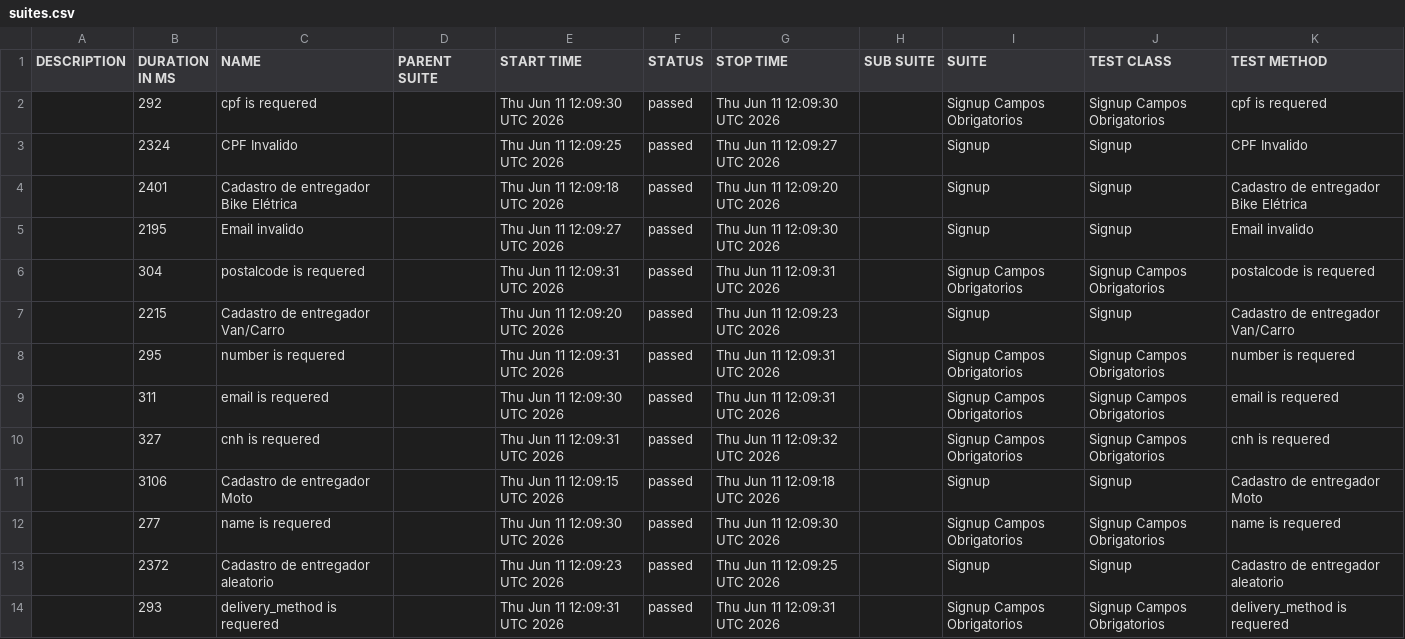
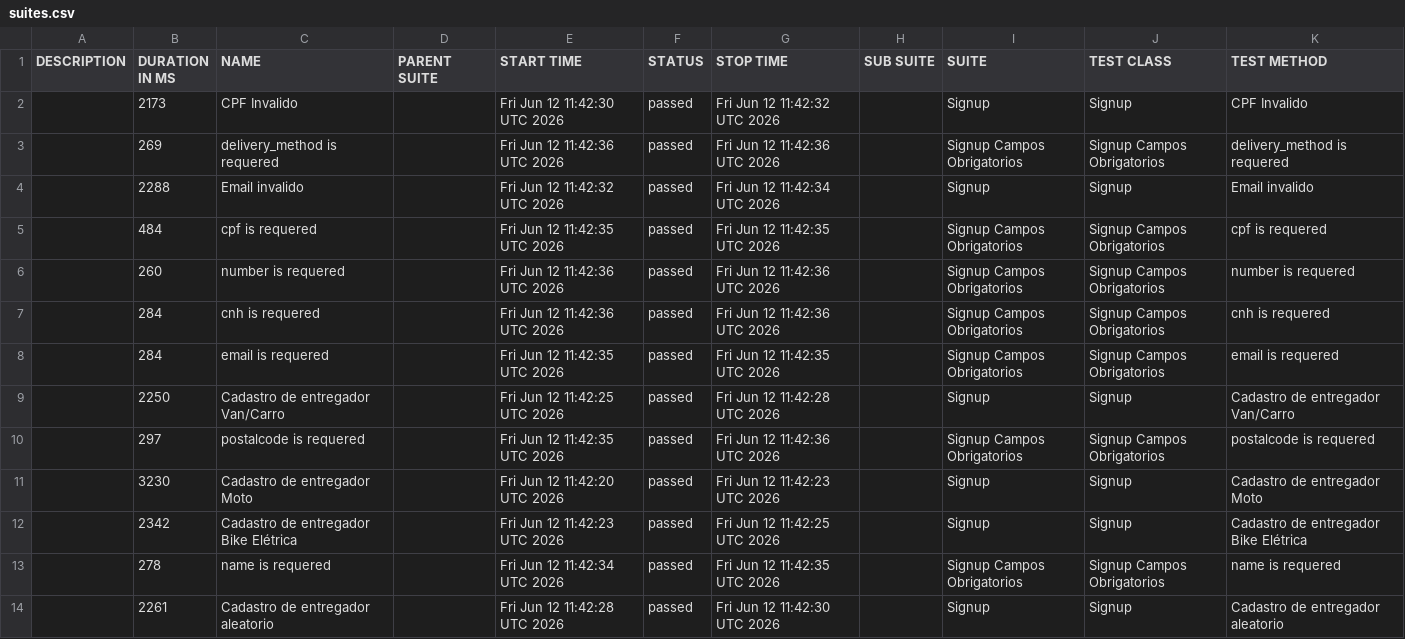
Before and after one commit to diegobbarbosa09/buger-eats-cypress, a CSV file: data/suites.csv, drawn as a sheet.

```diff
--- a/data/suites.csv
+++ b/data/suites.csv
@@ -1,14 +1,14 @@
 "DESCRIPTION","DURATION IN MS","NAME","PARENT SUITE","START TIME","STATUS","STOP TIME","SUB SUITE","SUITE","TEST CLASS","TEST METHOD"
-"","292","cpf is requered","","Thu Jun 11 12:09:30 UTC 2026","passed","Thu Jun 11 12:09:30 UTC 2026","","Signup Campos Obrigatorios","Signup Campos Obrigatorios","cpf is requered"
-"","2324","CPF Invalido","","Thu Jun 11 12:09:25 UTC 2026","passed","Thu Jun 11 12:09:27 UTC 2026","","Signup","Signup","CPF Invalido"
-"","2401","Cadastro de entregador Bike Elétrica","","Thu Jun 11 12:09:18 UTC 2026","passed","Thu Jun 11 12:09:20 UTC 2026","","Signup","Signup","Cadastro de entregador Bike Elétrica"
-"","2195","Email invalido","","Thu Jun 11 12:09:27 UTC 2026","passed","Thu Jun 11 12:09:30 UTC 2026","","Signup","Signup","Email invalido"
-"","304","postalcode is requered","","Thu Jun 11 12:09:31 UTC 2026","passed","Thu Jun 11 12:09:31 UTC 2026","","Signup Campos Obrigatorios","Signup Campos Obrigatorios","postalcode is requered"
-"","2215","Cadastro de entregador Van/Carro","","Thu Jun 11 12:09:20 UTC 2026","passed","Thu Jun 11 12:09:23 UTC 2026","","Signup","Signup","Cadastro de entregador Van/Carro"
-"","295","number is requered","","Thu Jun 11 12:09:31 UTC 2026","passed","Thu Jun 11 12:09:31 UTC 2026","","Signup Campos Obrigatorios","Signup Campos Obrigatorios","number is requered"
-"","311","email is requered","","Thu Jun 11 12:09:30 UTC 2026","passed","Thu Jun 11 12:09:31 UTC 2026","","Signup Campos Obrigatorios","Signup Campos Obrigatorios","email is requered"
-"","327","cnh is requered","","Thu Jun 11 12:09:31 UTC 2026","passed","Thu Jun 11 12:09:32 UTC 2026","","Signup Campos Obrigatorios","Signup Campos Obrigatorios","cnh is requered"
-"","3106","Cadastro de entregador Moto","","Thu Jun 11 12:09:15 UTC 2026","passed","Thu Jun 11 12:09:18 UTC 2026","","Signup","Signup","Cadastro de entregador Moto"
-"","277","name is requered","","Thu Jun 11 12:09:30 UTC 2026","passed","Thu Jun 11 12:09:30 UTC 2026","","Signup Campos Obrigatorios","Signup Campos Obrigatorios","name is requered"
-"","2372","Cadastro de entregador aleatorio","","Thu Jun 11 12:09:23 UTC 2026","passed","Thu Jun 11 12:09:25 UTC 2026","","Signup","Signup","Cadastro de entregador aleatorio"
-"","293","delivery_method is requered","","Thu Jun 11 12:09:31 UTC 2026","passed","Thu Jun 11 12:09:31 UTC 2026","","Signup Campos Obrigatorios","Signup Campos Obrigatorios","delivery_method is requered"
+"","2173","CPF Invalido","","Fri Jun 12 11:42:30 UTC 2026","passed","Fri Jun 12 11:42:32 UTC 2026","","Signup","Signup","CPF Invalido"
+"","269","delivery_method is requered","","Fri Jun 12 11:42:36 UTC 2026","passed","Fri Jun 12 11:42:36 UTC 2026","","Signup Campos Obrigatorios","Signup Campos Obrigatorios","delivery_method is requered"
+"","2288","Email invalido","","Fri Jun 12 11:42:32 UTC 2026","passed","Fri Jun 12 11:42:34 UTC 2026","","Signup","Signup","Email invalido"
+"","484","cpf is requered","","Fri Jun 12 11:42:35 UTC 2026","passed","Fri Jun 12 11:42:35 UTC 2026","","Signup Campos Obrigatorios","Signup Campos Obrigatorios","cpf is requered"
+"","260","number is requered","","Fri Jun 12 11:42:36 UTC 2026","passed","Fri Jun 12 11:42:36 UTC 2026","","Signup Campos Obrigatorios","Signup Campos Obrigatorios","number is requered"
+"","284","cnh is requered","","Fri Jun 12 11:42:36 UTC 2026","passed","Fri Jun 12 11:42:36 UTC 2026","","Signup Campos Obrigatorios","Signup Campos Obrigatorios","cnh is requered"
+"","284","email is requered","","Fri Jun 12 11:42:35 UTC 2026","passed","Fri Jun 12 11:42:35 UTC 2026","","Signup Campos Obrigatorios","Signup Campos Obrigatorios","email is requered"
+"","2250","Cadastro de entregador Van/Carro","","Fri Jun 12 11:42:25 UTC 2026","passed","Fri Jun 12 11:42:28 UTC 2026","","Signup","Signup","Cadastro de entregador Van/Carro"
+"","297","postalcode is requered","","Fri Jun 12 11:42:35 UTC 2026","passed","Fri Jun 12 11:42:36 UTC 2026","","Signup Campos Obrigatorios","Signup Campos Obrigatorios","postalcode is requered"
+"","3230","Cadastro de entregador Moto","","Fri Jun 12 11:42:20 UTC 2026","passed","Fri Jun 12 11:42:23 UTC 2026","","Signup","Signup","Cadastro de entregador Moto"
+"","2342","Cadastro de entregador Bike Elétrica","","Fri Jun 12 11:42:23 UTC 2026","passed","Fri Jun 12 11:42:25 UTC 2026","","Signup","Signup","Cadastro de entregador Bike Elétrica"
+"","278","name is requered","","Fri Jun 12 11:42:34 UTC 2026","passed","Fri Jun 12 11:42:35 UTC 2026","","Signup Campos Obrigatorios","Signup Campos Obrigatorios","name is requered"
+"","2261","Cadastro de entregador aleatorio","","Fri Jun 12 11:42:28 UTC 2026","passed","Fri Jun 12 11:42:30 UTC 2026","","Signup","Signup","Cadastro de entregador aleatorio"
```
Also changed, not shown: 40 other files.
